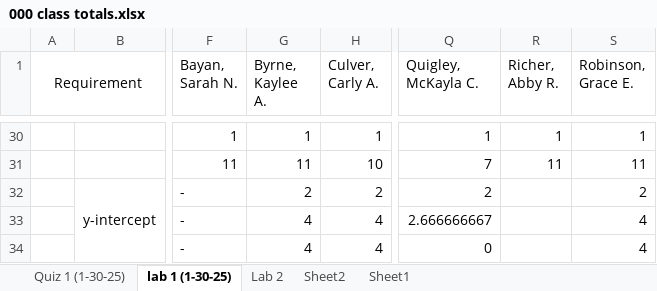
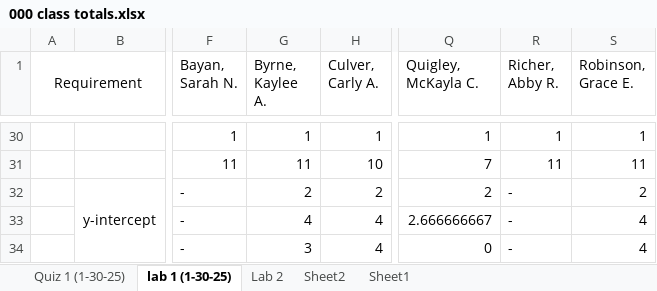
Before and after one commit to ThomasLatzaTeaching/winter2025, an Excel workbook: 201-8 (W25)/grades/000 class totals.xlsx, sheet lab 1 (1-30-25), drawn as a sheet; only a part is shown, gaps mark what is left out; values as stored, in another font and other column widths than the file's, no borders; the diff covers the shown part only; the diff names each change by its address in the sheet, - before the commit and + after, or states it on an @@ line.

```diff
--- a/201-8 (W25)/grades/000 class totals.xlsx (sheet lab 1 (1-30-25))
+++ b/201-8 (W25)/grades/000 class totals.xlsx (sheet lab 1 (1-30-25))
-R32:R34 (Richer, Abby R.): (empty)
+R32:R34 (Richer, Abby R.): -
-G34 (Byrne, Kaylee A.): 4
+G34 (Byrne, Kaylee A.): 3
```
Also changed, not shown: 31 added rows, 27 removed rows and 38 edited cells elsewhere in this sheet, formulas that keep their value.
